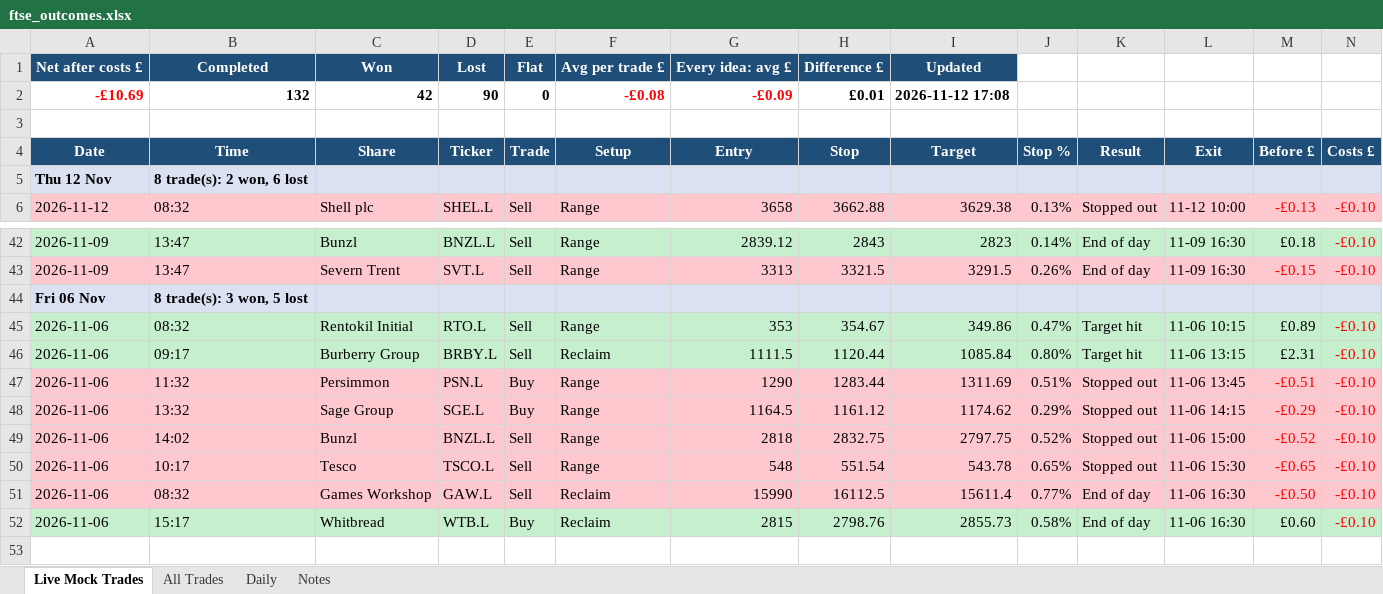
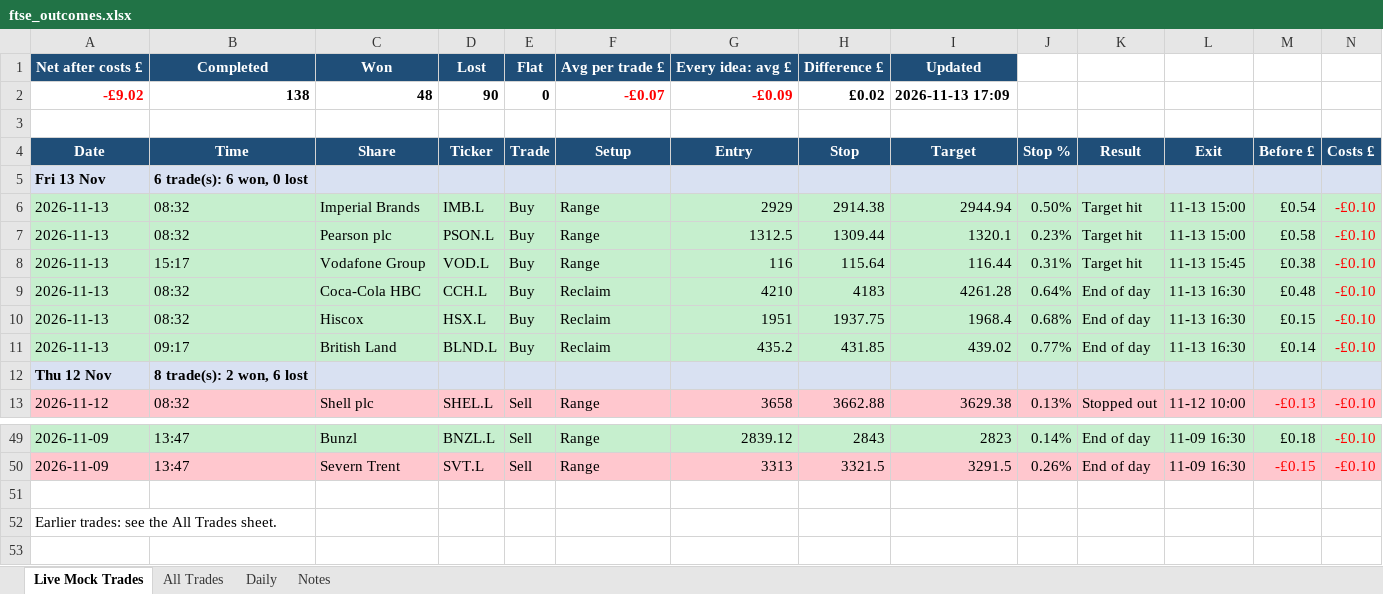
Before and after one commit to philwright210458-blip/ftse-trader, an Excel workbook: ftse_outcomes.xlsx, sheet Live Mock Trades, drawn as a sheet; only a part is shown, gaps mark what is left out; the shorter side is filled out with more unchanged rows; values as stored, in another font and other column widths than the file's, no borders; removed rows and columns are numbered as before the commit, all else as after; rows hold the shown columns only; the diff names each change by its address in the sheet, - before the commit and + after, or states it on an @@ line.

```diff
--- a/ftse_outcomes.xlsx (sheet Live Mock Trades)
+++ b/ftse_outcomes.xlsx (sheet Live Mock Trades)
-row 2: -£10.69 | 132 | 42 | 90 | 0 | -£0.08 | -£0.09 | £0.01 | 2026-11-12 17:08
+row 2: -£9.02 | 138 | 48 | 90 | 0 | -£0.07 | -£0.09 | £0.02 | 2026-11-13 17:09
+row 5: Fri 13 Nov | 6 trade(s): 6 won, 0 lost
+row 6: 2026-11-13 | 08:32 | Imperial Brands | IMB.L | Buy | Range | 2929 | 2914.38 | 2944.94 | 0.50% | Target hit | 11-13 15:00 | £0.54 | -£0.10
+row 7: 2026-11-13 | 08:32 | Pearson plc | PSON.L | Buy | Range | 1312.5 | 1309.44 | 1320.1 | 0.23% | Target hit | 11-13 15:00 | £0.58 | -£0.10
+row 8: 2026-11-13 | 15:17 | Vodafone Group | VOD.L | Buy | Range | 116 | 115.64 | 116.44 | 0.31% | Target hit | 11-13 15:45 | £0.38 | -£0.10
+row 9: 2026-11-13 | 08:32 | Coca-Cola HBC | CCH.L | Buy | Reclaim | 4210 | 4183 | 4261.28 | 0.64% | End of day | 11-13 16:30 | £0.48 | -£0.10
+row 10: 2026-11-13 | 08:32 | Hiscox | HSX.L | Buy | Reclaim | 1951 | 1937.75 | 1968.4 | 0.68% | End of day | 11-13 16:30 | £0.15 | -£0.10
+row 11: 2026-11-13 | 09:17 | British Land | BLND.L | Buy | Reclaim | 435.2 | 431.85 | 439.02 | 0.77% | End of day | 11-13 16:30 | £0.14 | -£0.10
-row 44: Fri 06 Nov | 8 trade(s): 3 won, 5 lost
-row 45: 2026-11-06 | 08:32 | Rentokil Initial | RTO.L | Sell | Range | 353 | 354.67 | 349.86 | 0.47% | Target hit | 11-06 10:15 | £0.89 | -£0.10
-row 46: 2026-11-06 | 09:17 | Burberry Group | BRBY.L | Sell | Reclaim | 1111.5 | 1120.44 | 1085.84 | 0.80% | Target hit | 11-06 13:15 | £2.31 | -£0.10
-row 47: 2026-11-06 | 11:32 | Persimmon | PSN.L | Buy | Range | 1290 | 1283.44 | 1311.69 | 0.51% | Stopped out | 11-06 13:45 | -£0.51 | -£0.10
-row 48: 2026-11-06 | 13:32 | Sage Group | SGE.L | Buy | Range | 1164.5 | 1161.12 | 1174.62 | 0.29% | Stopped out | 11-06 14:15 | -£0.29 | -£0.10
-row 49: 2026-11-06 | 14:02 | Bunzl | BNZL.L | Sell | Range | 2818 | 2832.75 | 2797.75 | 0.52% | Stopped out | 11-06 15:00 | -£0.52 | -£0.10
-row 50: 2026-11-06 | 10:17 | Tesco | TSCO.L | Sell | Range | 548 | 551.54 | 543.78 | 0.65% | Stopped out | 11-06 15:30 | -£0.65 | -£0.10
-row 51: 2026-11-06 | 08:32 | Games Workshop | GAW.L | Sell | Reclaim | 15990 | 16112.5 | 15611.4 | 0.77% | End of day | 11-06 16:30 | -£0.50 | -£0.10
-row 52: 2026-11-06 | 15:17 | Whitbread | WTB.L | Buy | Reclaim | 2815 | 2798.76 | 2855.73 | 0.58% | End of day | 11-06 16:30 | £0.60 | -£0.10
```
Also changed, not shown: sheet All Trades, sheet Daily, sheet Notes, charts or pictures, ftse_momentum_live.xlsx, ftse_momentum_live_no_filter.xlsx, 6 other files.
